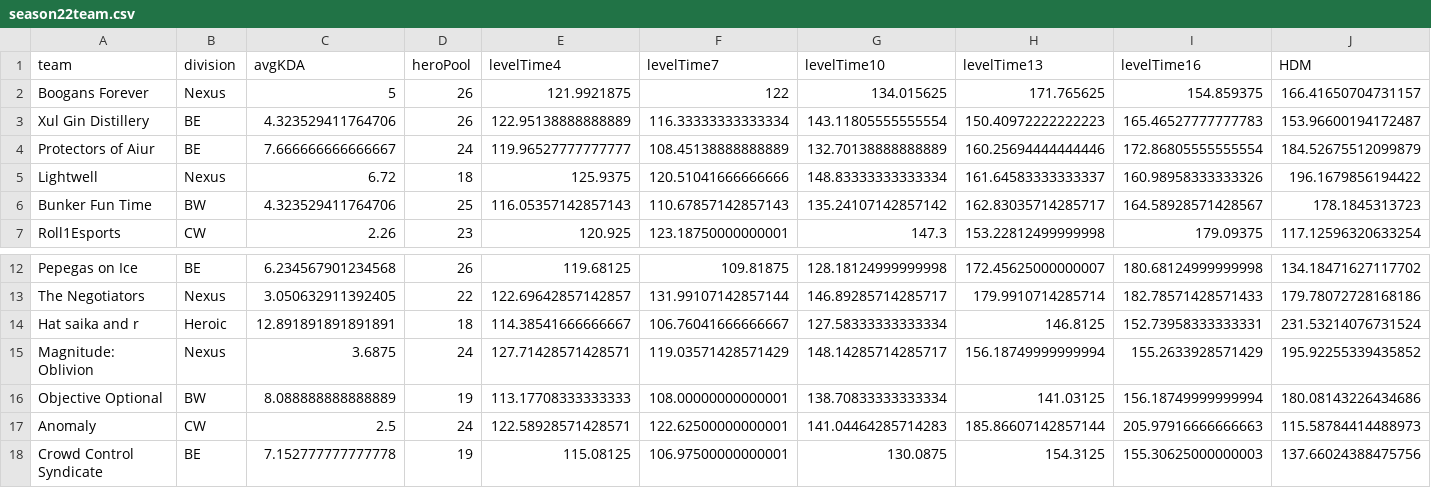
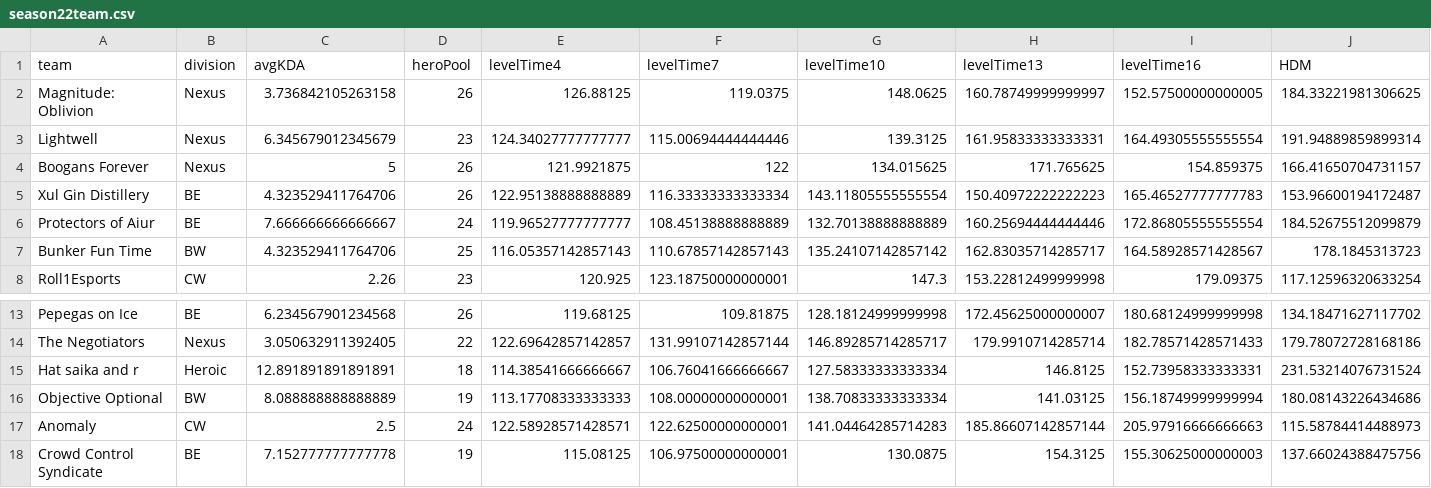
Before and after one commit to patienc3v/patienc3v.github.io, a CSV file: ngs/data/season22team.csv, drawn as a sheet; only a part is shown, gaps mark what is left out; removed rows and columns are numbered as before the commit, all else as after; rows hold the shown columns only; the diff names each change by its address in the sheet, - before the commit and + after, or states it on an @@ line.

```diff
--- a/ngs/data/season22team.csv
+++ b/ngs/data/season22team.csv
+row 2: Magnitude: Oblivion | Nexus | 3.736842105263158 | 26 | 126.88125 | 119.0375 | 148.0625 | 160.78749999999997 | 152.57500000000005 | 184.33221981306625
+row 3: Lightwell | Nexus | 6.345679012345679 | 23 | 124.34027777777777 | 115.00694444444446 | 139.3125 | 161.95833333333331 | 164.49305555555554 | 191.94889859899314
-row 5: Lightwell | Nexus | 6.72 | 18 | 125.9375 | 120.51041666666666 | 148.83333333333334 | 161.64583333333337 | 160.98958333333326 | 196.1679856194422
-row 15: Magnitude: Oblivion | Nexus | 3.6875 | 24 | 127.71428571428571 | 119.03571428571429 | 148.14285714285717 | 156.18749999999994 | 155.2633928571429 | 195.92255339435852
```
Also changed, not shown: ngs/data/season22.csv.
